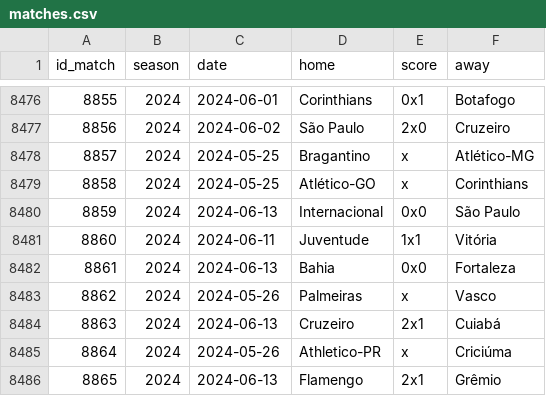
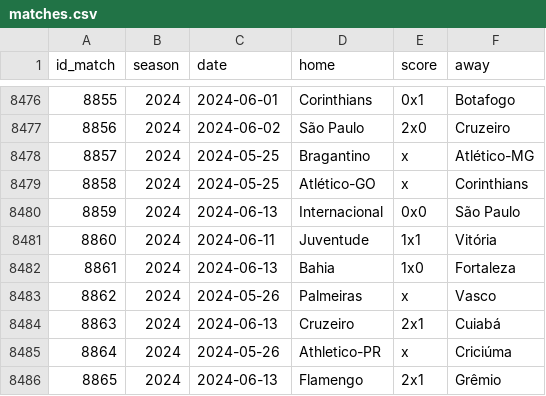
Before and after one commit to williamorim/brasileirao, a CSV file: data-raw/csv/matches.csv, drawn as a sheet; only a part is shown, gaps mark what is left out.

```diff
--- a/data-raw/csv/matches.csv
+++ b/data-raw/csv/matches.csv
@@ -8481,3 +8481,3 @@ id_match,season,date,home,score,away
 8860,2024,2024-06-11,Juventude,1x1,Vitória
-8861,2024,2024-06-13,Bahia,0x0,Fortaleza
+8861,2024,2024-06-13,Bahia,1x0,Fortaleza
 8862,2024,2024-05-26,Palmeiras,x,Vasco
```
Also changed, not shown: 1 other file.
